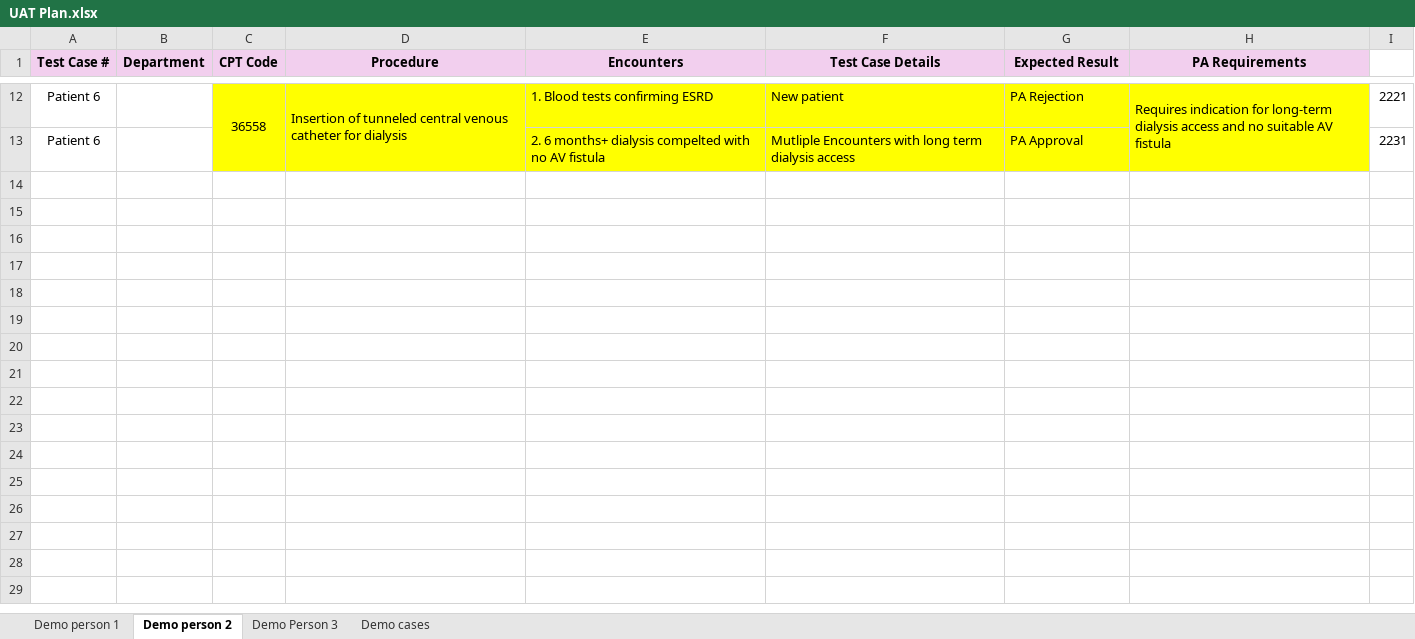
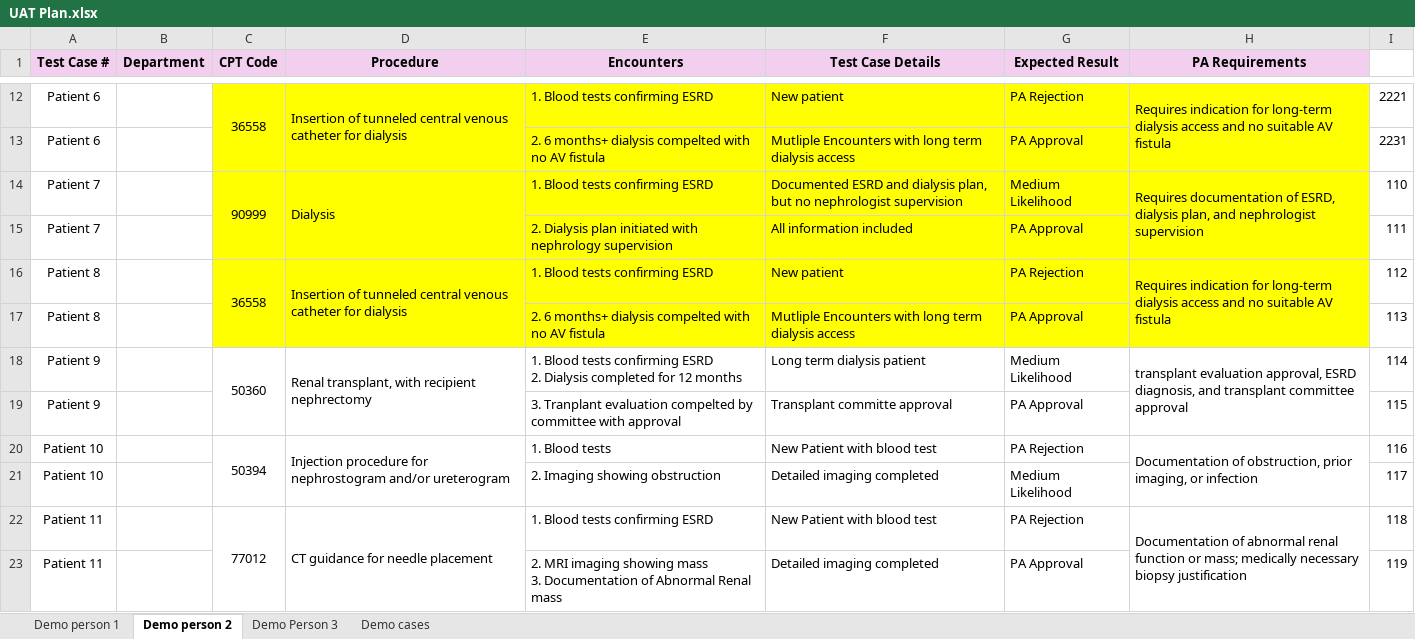
Before and after one commit to akshaykumarar3/pdgenerator, an Excel workbook: core/UAT Plan.xlsx, sheet Demo person 2, drawn as a sheet; only a part is shown, gaps mark what is left out; values as stored, in another font and other column widths than the file's, no borders; ↵ is a line break in a cell; the diff names each change by its address in the sheet, - before the commit and + after, or states it on an @@ line.

Commit message:
modified the summary generation to have more concise details

```diff
--- a/core/UAT Plan.xlsx (sheet Demo person 2)
+++ b/core/UAT Plan.xlsx (sheet Demo person 2)
+row 14: Patient 7 |  | 90999 | Dialysis | 1. Blood tests confirming ESRD | Documented ESRD and dialysis plan, but no nephrologist supervision | Medium Likelihood | Requires documentation of ESRD, dialysis plan, and nephrologist supervision | 110
+row 15: Patient 7 |  |  |  | 2. Dialysis plan initiated with nephrology supervision | All information included | PA Approval |  | 111
+row 16: Patient 8 |  | 36558 | Insertion of tunneled central venous catheter for dialysis | 1. Blood tests confirming ESRD | New patient | PA Rejection | Requires indication for long-term dialysis access and no suitable AV fistula | 112
+row 17: Patient 8 |  |  |  | 2. 6 months+ dialysis compelted with no AV fistula | Mutliple Encounters with long term dialysis access | PA Approval |  | 113
+row 18: Patient 9 |  | 50360 | Renal transplant, with recipient nephrectomy | 1. Blood tests confirming ESRD ↵ 2. Dialysis completed for 12 months | Long term dialysis patient | Medium Likelihood | transplant evaluation approval, ESRD diagnosis, and transplant committee approval | 114
+row 19: Patient 9 |  |  |  | 3. Tranplant evaluation compelted by committee with approval | Transplant committe approval | PA Approval |  | 115
+row 20: Patient 10 |  | 50394 | Injection procedure for nephrostogram and/or ureterogram | 1. Blood tests | New Patient with blood test | PA Rejection | Documentation of obstruction, prior imaging, or infection | 116
+row 21: Patient 10 |  |  |  | 2. Imaging showing obstruction | Detailed imaging completed | Medium Likelihood |  | 117
+row 22: Patient 11 |  | 77012 | CT guidance for needle placement | 1. Blood tests confirming ESRD | New Patient with blood test | PA Rejection | Documentation of abnormal renal function or mass; medically necessary biopsy justification | 118
+row 23: Patient 11 |  |  |  | 2. MRI imaging showing mass ↵ 3. Documentation of Abnormal Renal mass | Detailed imaging completed | PA Approval |  | 119
```
Also changed, not shown: 13 other files.
